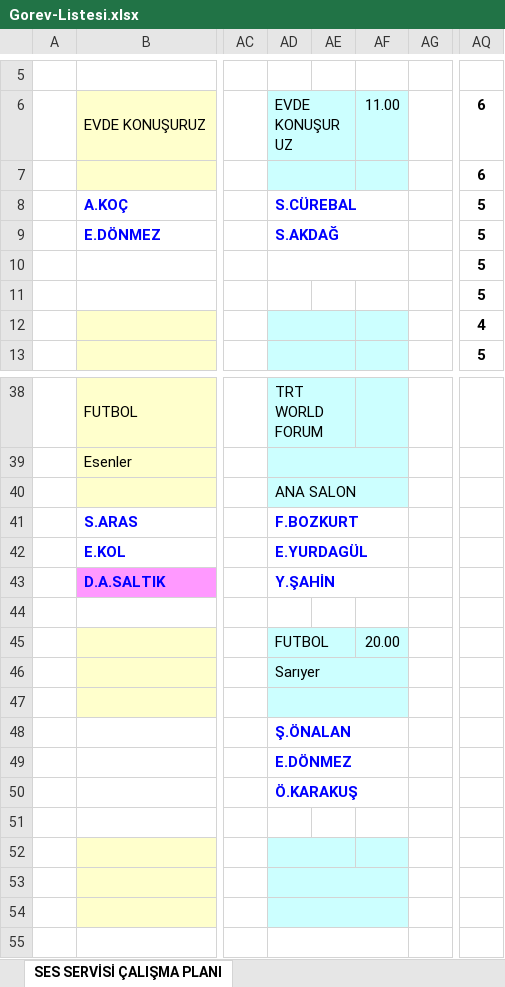
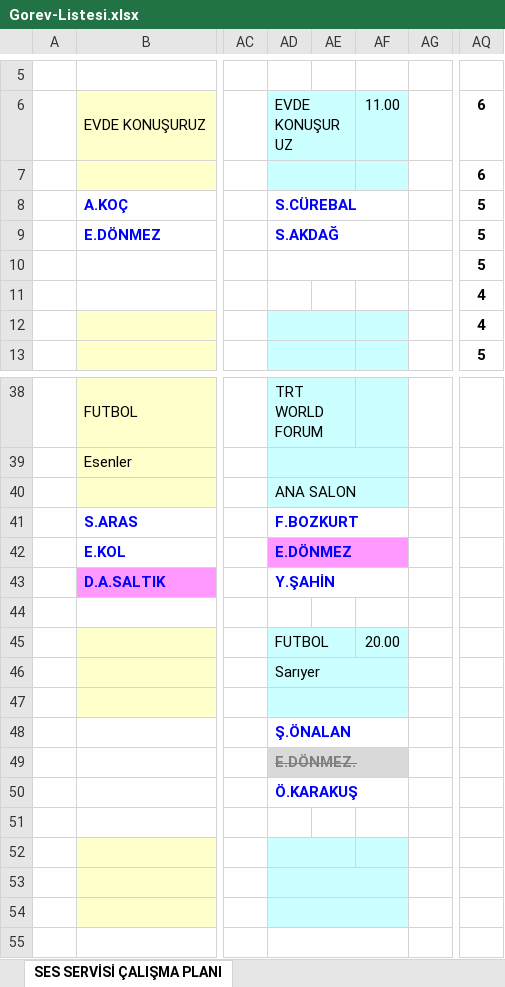
Before and after one commit to sesservisi/ses, an Excel workbook: Gorev-Listesi.xlsx, sheet SES SERVİSİ ÇALIŞMA PLANI, drawn as a sheet; only a part is shown, gaps mark what is left out; values as stored, in another font and other column widths than the file's, no borders; the diff names each change by its address in the sheet, - before the commit and + after, or states it on an @@ line.

```diff
--- a/Gorev-Listesi.xlsx (sheet SES SERVİSİ ÇALIŞMA PLANI)
+++ b/Gorev-Listesi.xlsx (sheet SES SERVİSİ ÇALIŞMA PLANI)
-AQ11: 5
+AQ11: 4
-AD42: E.YURDAGÜL
+AD42: E.DÖNMEZ
-AD42:AF42 fill: none
+AD42:AF42 fill: #FF99FF
-AD49: E.DÖNMEZ
+AD49: E.DÖNMEZ.
-AD49:AF49 fill: none
+AD49:AF49 fill: #D9D9D9
@@ AD49 strikethrough: off → on, text colour: #0000FF → #808080 @@
```
